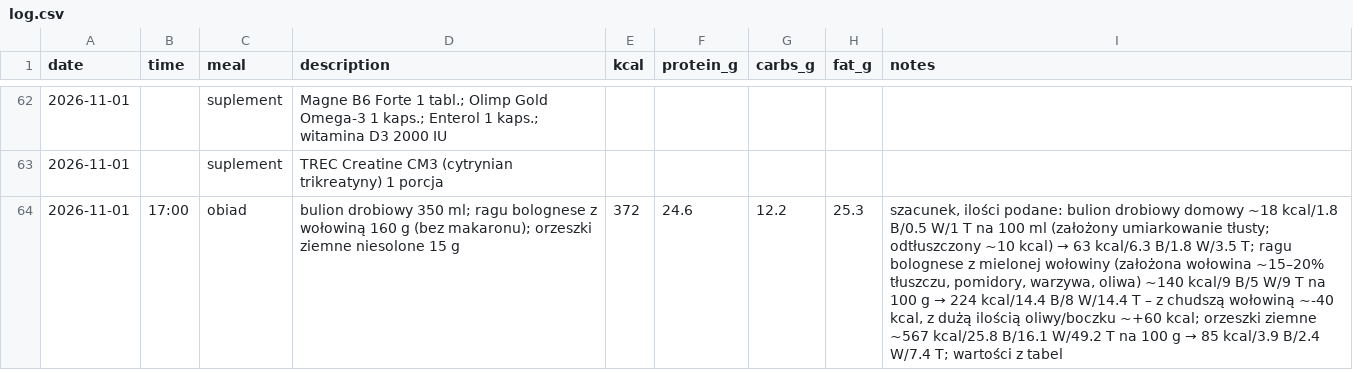
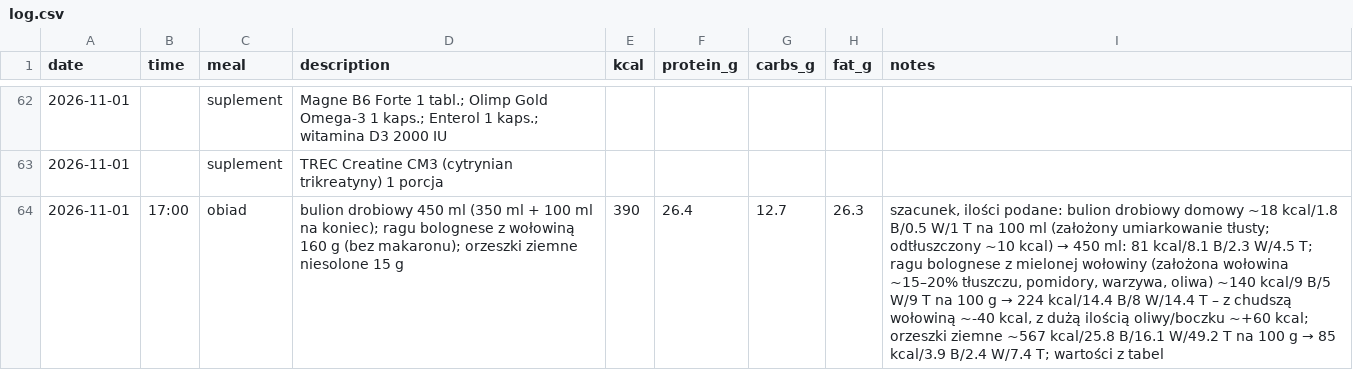
Before and after one commit to podniesm/personal-health, a CSV file: data/nutrition/log.csv, drawn as a sheet; only a part is shown, gaps mark what is left out; the diff names each change by its address in the sheet, - before the commit and + after, or states it on an @@ line.

```diff
--- a/data/nutrition/log.csv
+++ b/data/nutrition/log.csv
-D64 (description): bulion drobiowy 350 ml; ragu bolognese…
+D64 (description): bulion drobiowy 450 ml (350 ml + 100 ml na koniec); ragu bolognese…
-E64 (kcal): 372
+E64 (kcal): 390
-F64 (protein_g): 24.6
+F64 (protein_g): 26.4
-G64 (carbs_g): 12.2
+G64 (carbs_g): 12.7
-H64 (fat_g): 25.3
+H64 (fat_g): 26.3
@@ I64 (notes): …kcal) → 63 kcal/6.3 B/1.8 W/3.5 T; ragu… → …kcal) → 450 ml: 81 kcal/8.1 B/2.3 W/4.5 T; ragu… @@
```
